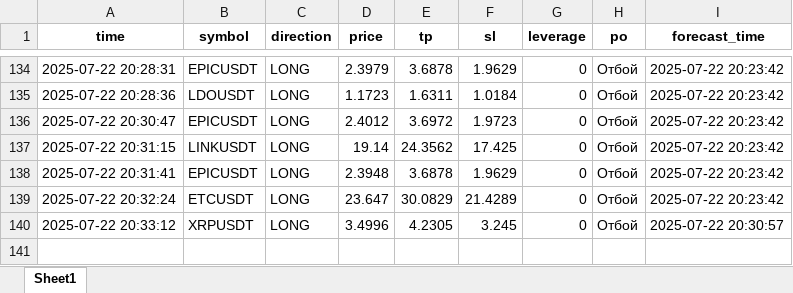
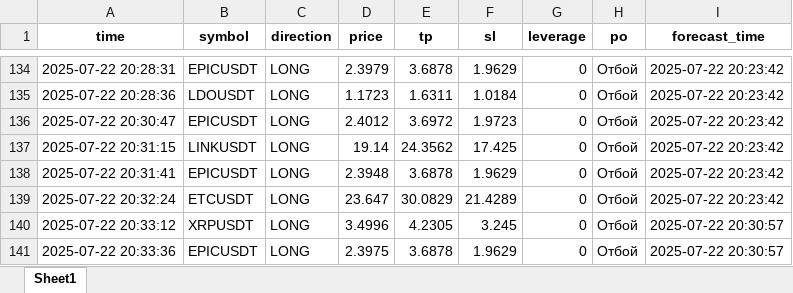
Before and after one commit to brybarrett/crypto-signals, an Excel workbook: signals_log.xlsx, sheet Sheet1, drawn as a sheet; only a part is shown, gaps mark what is left out; values as stored, in another font and other column widths than the file's, no borders; the diff names each change by its address in the sheet, - before the commit and + after, or states it on an @@ line.

Commit message:
Добавлен сигнал EPICUSDT (LONG)

```diff
--- a/signals_log.xlsx (sheet Sheet1)
+++ b/signals_log.xlsx (sheet Sheet1)
+row 141: 2025-07-22 20:33:36 | EPICUSDT | LONG | 2.3975 | 3.6878 | 1.9629 | 0 | Отбой | 2025-07-22 20:30:57
```
